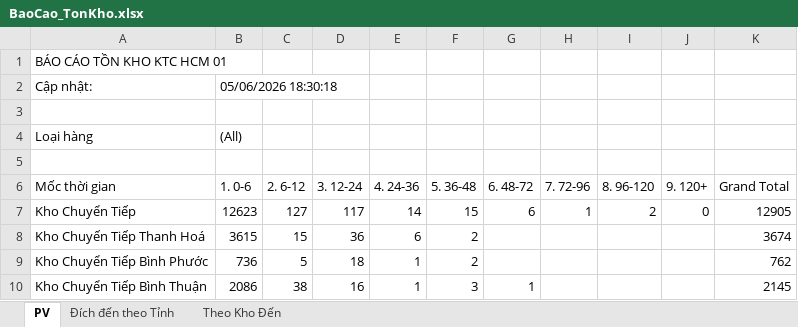
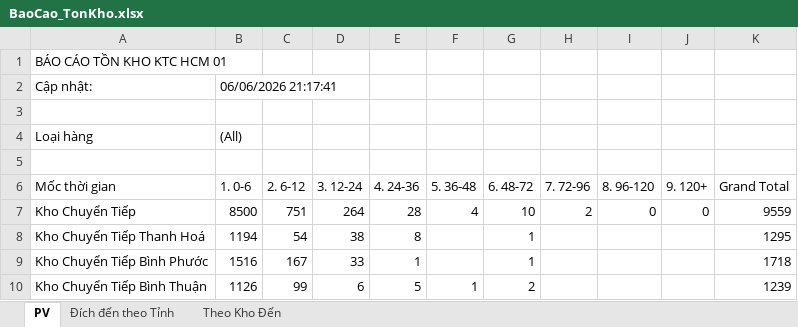
Before and after one commit to ImDiDinne/ktchcm01, an Excel workbook: BaoCao_TonKho.xlsx, sheet PV, drawn as a sheet; only a part is shown; values as stored, in another font and other column widths than the file's, no borders; the diff covers the shown part only; the diff names each change by its address in the sheet, - before the commit and + after, or states it on an @@ line.

```diff
--- a/BaoCao_TonKho.xlsx (sheet PV)
+++ b/BaoCao_TonKho.xlsx (sheet PV)
-B2 (1. 0-6): 05/06/2026 18:30:18
+B2 (1. 0-6): 06/06/2026 21:17:41
-B7 (1. 0-6): 12623
+B7 (1. 0-6): 8500
-C7 (2. 6-12): 127
+C7 (2. 6-12): 751
-D7 (3. 12-24): 117
+D7 (3. 12-24): 264
-E7 (4. 24-36): 14
+E7 (4. 24-36): 28
-F7 (5. 36-48): 15
+F7 (5. 36-48): 4
-G7 (6. 48-72): 6
+G7 (6. 48-72): 10
-H7 (7. 72-96): 1
+H7 (7. 72-96): 2
-I7 (8. 96-120): 2
+I7 (8. 96-120): 0
-K7 (Grand Total): 12905
+K7 (Grand Total): 9559
-B8 (1. 0-6): 3615
+B8 (1. 0-6): 1194
-C8 (2. 6-12): 15
+C8 (2. 6-12): 54
-D8 (3. 12-24): 36
+D8 (3. 12-24): 38
-E8 (4. 24-36): 6
+E8 (4. 24-36): 8
-F8:F9 (5. 36-48): 2
+F8:F9 (5. 36-48): (empty)
-G8:G9 (6. 48-72): (empty)
+G8:G9 (6. 48-72): 1
-K8 (Grand Total): 3674
+K8 (Grand Total): 1295
-B9 (1. 0-6): 736
+B9 (1. 0-6): 1516
-C9 (2. 6-12): 5
+C9 (2. 6-12): 167
-D9 (3. 12-24): 18
+D9 (3. 12-24): 33
-K9 (Grand Total): 762
+K9 (Grand Total): 1718
-B10 (1. 0-6): 2086
+B10 (1. 0-6): 1126
-C10 (2. 6-12): 38
+C10 (2. 6-12): 99
-D10 (3. 12-24): 16
+D10 (3. 12-24): 6
-E10 (4. 24-36): 1
+E10 (4. 24-36): 5
-F10 (5. 36-48): 3
+F10 (5. 36-48): 1
-G10 (6. 48-72): 1
+G10 (6. 48-72): 2
-K10 (Grand Total): 2145
+K10 (Grand Total): 1239
```
Also changed, not shown: 294 edited cells elsewhere in this sheet, sheet Đích đến theo Tỉnh, sheet Theo Kho Đến, 2 other files.
